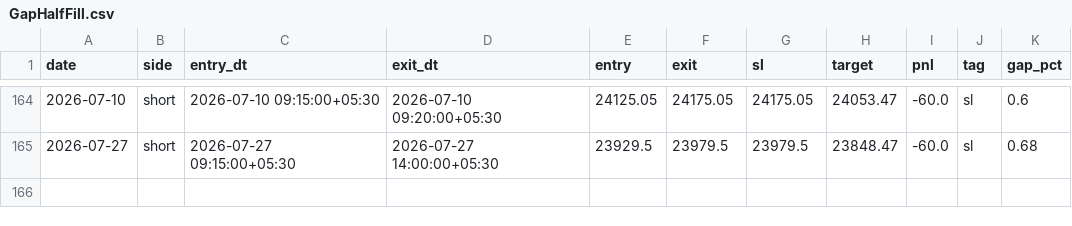
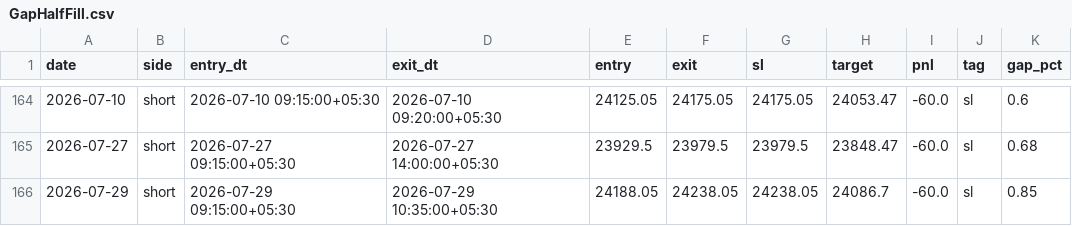
Before and after one commit to AbhishekKoshta/nifty50_prediction, a CSV file: trade_logs/GapHalfFill.csv, drawn as a sheet; only a part is shown, gaps mark what is left out; the diff names each change by its address in the sheet, - before the commit and + after, or states it on an @@ line.

```diff
--- a/trade_logs/GapHalfFill.csv
+++ b/trade_logs/GapHalfFill.csv
+row 166: 2026-07-29 | short | 2026-07-29 09:15:00+05:30 | 2026-07-29 10:35:00+05:30 | 24188.05 | 24238.05 | 24238.05 | 24086.7 | -60.0 | sl | 0.85
```
Also changed, not shown: Nifty50_till2025.csv, trade_logs/GapFade.csv, 2 other files.
